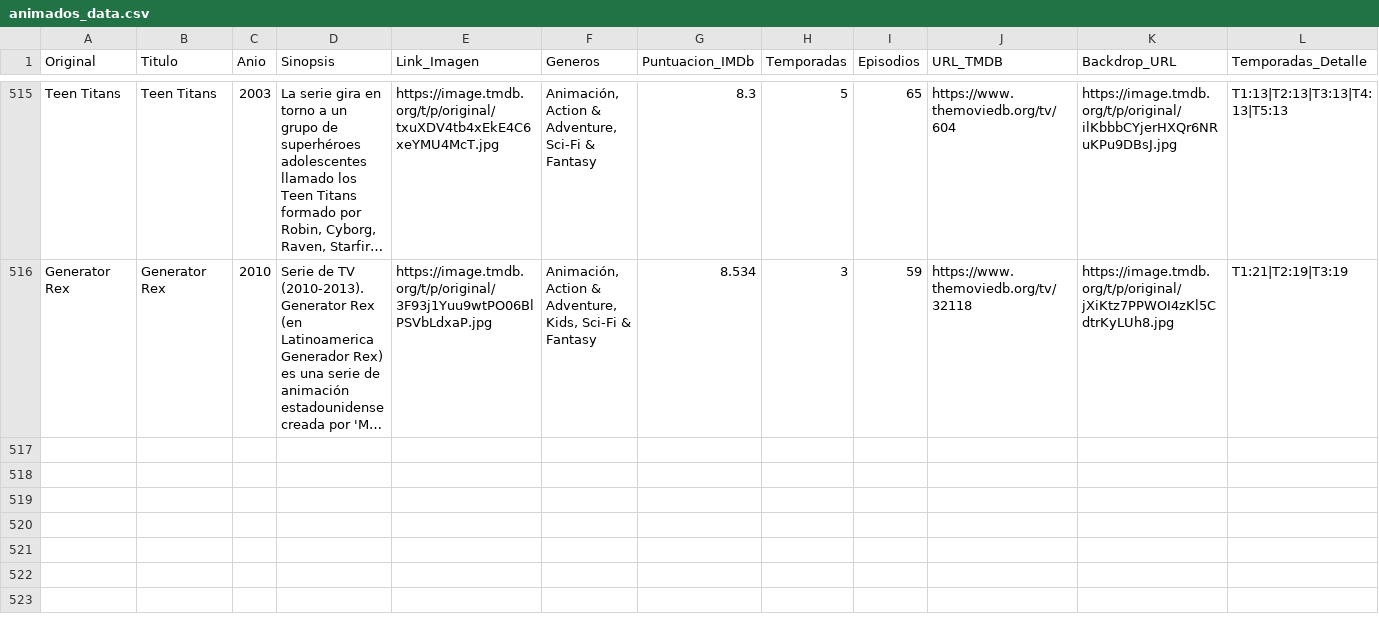
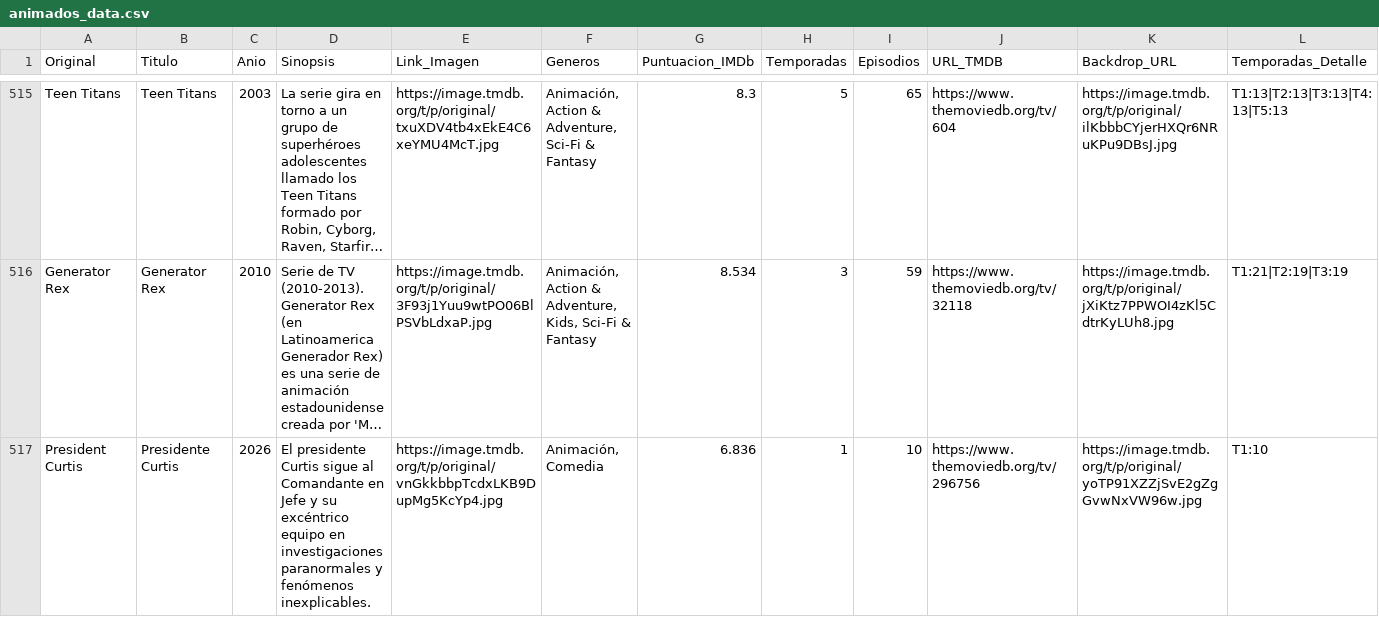
Before and after one commit to RazorXRD/Catalogo-Cloud-Rider, a CSV file: animados_data.csv, drawn as a sheet; only a part is shown, gaps mark what is left out; long unchanged cells end in …; rows hold the shown columns only; the diff names each change by its address in the sheet, - before the commit and + after, or states it on an @@ line.

```diff
--- a/animados_data.csv
+++ b/animados_data.csv
+row 517: President Curtis | Presidente Curtis | 2026 | El presidente Curtis sigue al Comandante en Jefe y su excéntrico equipo en investigaciones paranormales y fenómenos inexplicables. | https://image.tmdb.org/t/p/original/vnGkkbbpTcdxLKB9DupMg5KcYp4.jpg | Animación, Comedia | 6.836 | 1 | 10 | https://www.themoviedb.org/tv/296756 | https://image.tmdb.org/t/p/original/yoTP91XZZjSvE2gZgGvwNxVW96w.jpg | T1:10
```
Also changed, not shown: peliculas_data_avanzado2.csv, 1 other file.
